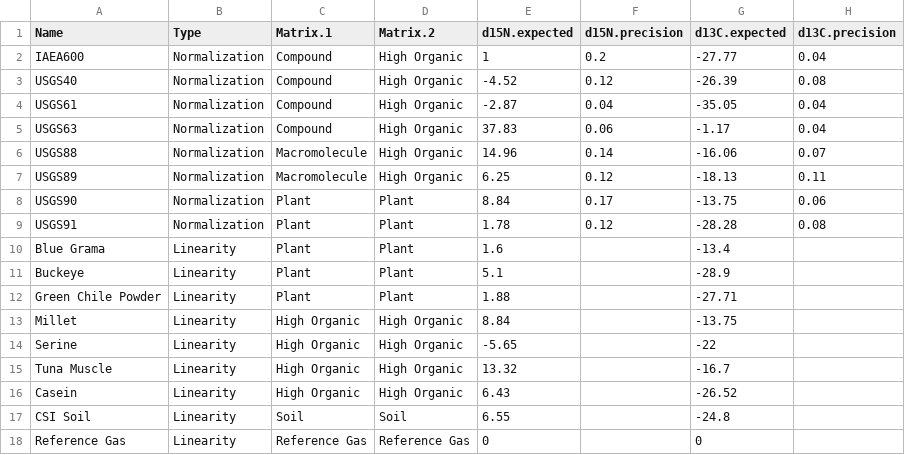
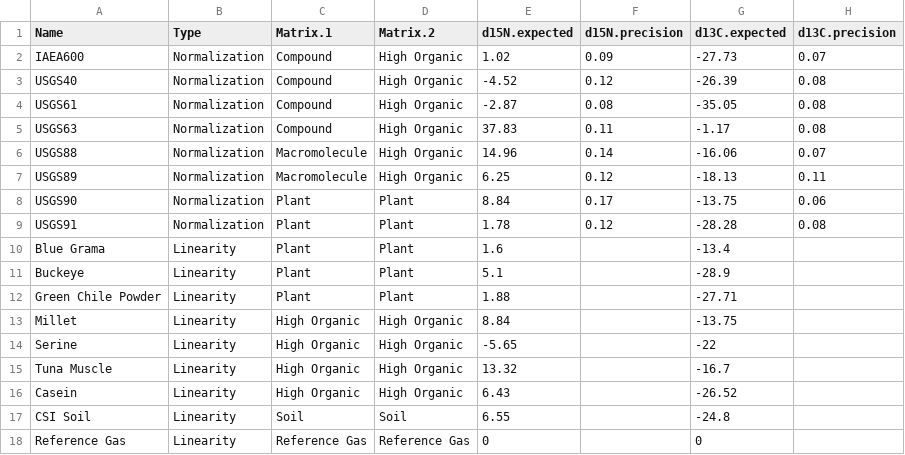
Before and after one commit to sjbalint/Balint_and_Schwartz_et_al_2024, a CSV file: raw/input_data.csv, drawn as a sheet.

```diff
--- a/raw/input_data.csv
+++ b/raw/input_data.csv
@@ -1,6 +1,6 @@
 Name,Type,Matrix.1,Matrix.2,d15N.expected,d15N.precision,d13C.expected,d13C.precision
-IAEA600,Normalization,Compound,High Organic,1,0.2,-27.77,0.04
+IAEA600,Normalization,Compound,High Organic,1.02,0.09,-27.73,0.07
 USGS40,Normalization,Compound,High Organic,-4.52,0.12,-26.39,0.08
-USGS61,Normalization,Compound,High Organic,-2.87,0.04,-35.05,0.04
-USGS63,Normalization,Compound,High Organic,37.83,0.06,-1.17,0.04
+USGS61,Normalization,Compound,High Organic,-2.87,0.08,-35.05,0.08
+USGS63,Normalization,Compound,High Organic,37.83,0.11,-1.17,0.08
 USGS88,Normalization,Macromolecule,High Organic,14.96,0.14,-16.06,0.07
```
Also changed, not shown: export/raw_data_long.csv, export/raw_data_wide.csv, 20 other files.
